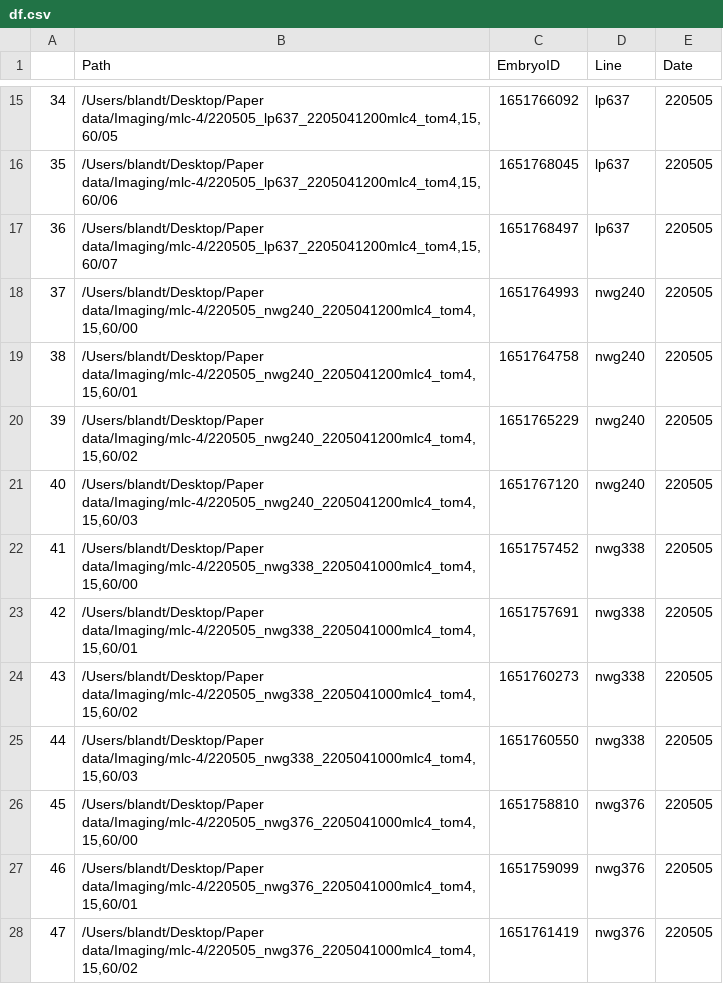
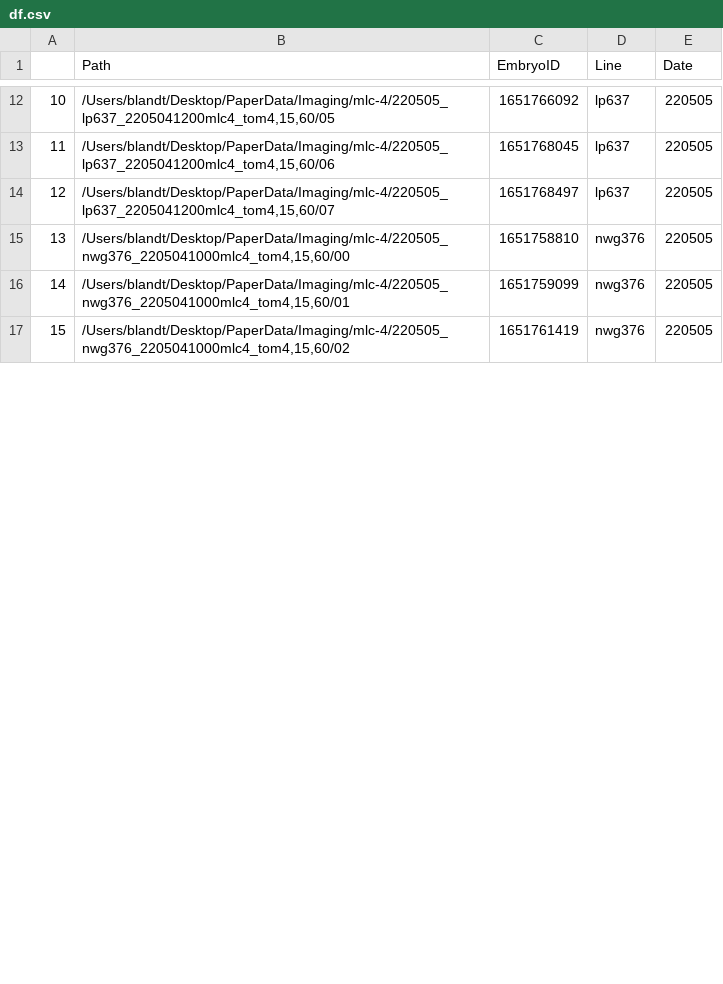
Before and after one commit to goehringlab/2023-Bland-bioRxiv, a CSV file: scripts/Raw analysis/mlc-4 RNAi/df.csv, drawn as a sheet; only a part is shown, gaps mark what is left out; removed rows and columns are numbered as before the commit, all else as after; the diff covers the shown part only; the diff names each change by its address in the sheet, - before the commit and + after, or states it on an @@ line.

```diff
--- a/scripts/Raw analysis/mlc-4 RNAi/df.csv
+++ b/scripts/Raw analysis/mlc-4 RNAi/df.csv
@@ column A renumbered from row 2 down @@
-B12 (Path): /Users/blandt/Desktop/Paper data/Imaging/mlc-4/220505_lp637_2205041200mlc4_tom4,15,60/05
+B12 (Path): /Users/blandt/Desktop/PaperData/Imaging/mlc-4/220505_lp637_2205041200mlc4_tom4,15,60/05
-B13 (Path): /Users/blandt/Desktop/Paper data/Imaging/mlc-4/220505_lp637_2205041200mlc4_tom4,15,60/06
+B13 (Path): /Users/blandt/Desktop/PaperData/Imaging/mlc-4/220505_lp637_2205041200mlc4_tom4,15,60/06
-B14 (Path): /Users/blandt/Desktop/Paper data/Imaging/mlc-4/220505_lp637_2205041200mlc4_tom4,15,60/07
+B14 (Path): /Users/blandt/Desktop/PaperData/Imaging/mlc-4/220505_lp637_2205041200mlc4_tom4,15,60/07
-row 18: 37 | /Users/blandt/Desktop/Paper data/Imaging/mlc-4/220505_nwg240_2205041200mlc4_tom4,15,60/00 | 1651764993 | nwg240 | 220505
-row 19: 38 | /Users/blandt/Desktop/Paper data/Imaging/mlc-4/220505_nwg240_2205041200mlc4_tom4,15,60/01 | 1651764758 | nwg240 | 220505
-row 20: 39 | /Users/blandt/Desktop/Paper data/Imaging/mlc-4/220505_nwg240_2205041200mlc4_tom4,15,60/02 | 1651765229 | nwg240 | 220505
-row 21: 40 | /Users/blandt/Desktop/Paper data/Imaging/mlc-4/220505_nwg240_2205041200mlc4_tom4,15,60/03 | 1651767120 | nwg240 | 220505
-row 22: 41 | /Users/blandt/Desktop/Paper data/Imaging/mlc-4/220505_nwg338_2205041000mlc4_tom4,15,60/00 | 1651757452 | nwg338 | 220505
-row 23: 42 | /Users/blandt/Desktop/Paper data/Imaging/mlc-4/220505_nwg338_2205041000mlc4_tom4,15,60/01 | 1651757691 | nwg338 | 220505
-row 24: 43 | /Users/blandt/Desktop/Paper data/Imaging/mlc-4/220505_nwg338_2205041000mlc4_tom4,15,60/02 | 1651760273 | nwg338 | 220505
-row 25: 44 | /Users/blandt/Desktop/Paper data/Imaging/mlc-4/220505_nwg338_2205041000mlc4_tom4,15,60/03 | 1651760550 | nwg338 | 220505
-B15 (Path): /Users/blandt/Desktop/Paper data/Imaging/mlc-4/220505_nwg376_2205041000mlc4_tom4,15,60/00
+B15 (Path): /Users/blandt/Desktop/PaperData/Imaging/mlc-4/220505_nwg376_2205041000mlc4_tom4,15,60/00
-B16 (Path): /Users/blandt/Desktop/Paper data/Imaging/mlc-4/220505_nwg376_2205041000mlc4_tom4,15,60/01
+B16 (Path): /Users/blandt/Desktop/PaperData/Imaging/mlc-4/220505_nwg376_2205041000mlc4_tom4,15,60/01
-B17 (Path): /Users/blandt/Desktop/Paper data/Imaging/mlc-4/220505_nwg376_2205041000mlc4_tom4,15,60/02
+B17 (Path): /Users/blandt/Desktop/PaperData/Imaging/mlc-4/220505_nwg376_2205041000mlc4_tom4,15,60/02
```
Also changed, not shown: 3 removed rows and 11 edited cells elsewhere in this file, scripts/Downstream analysis and figures/Dimer model fitting/df_main.csv, scripts/Downstream analysis and figures/Dimer model fitting/df_s1.csv, 45 other files.
